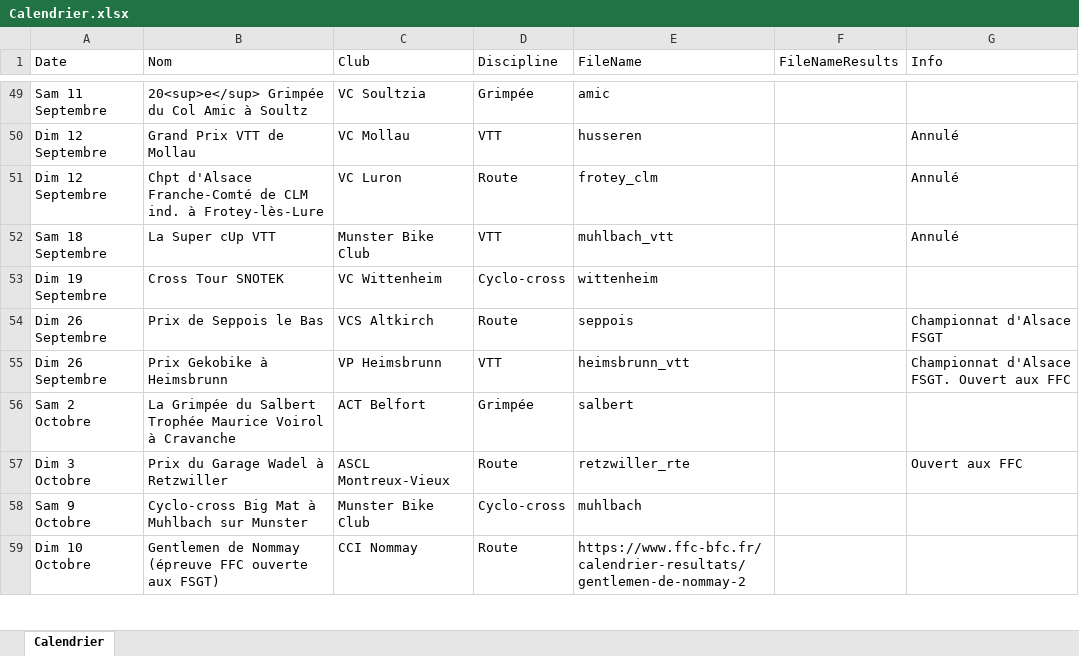
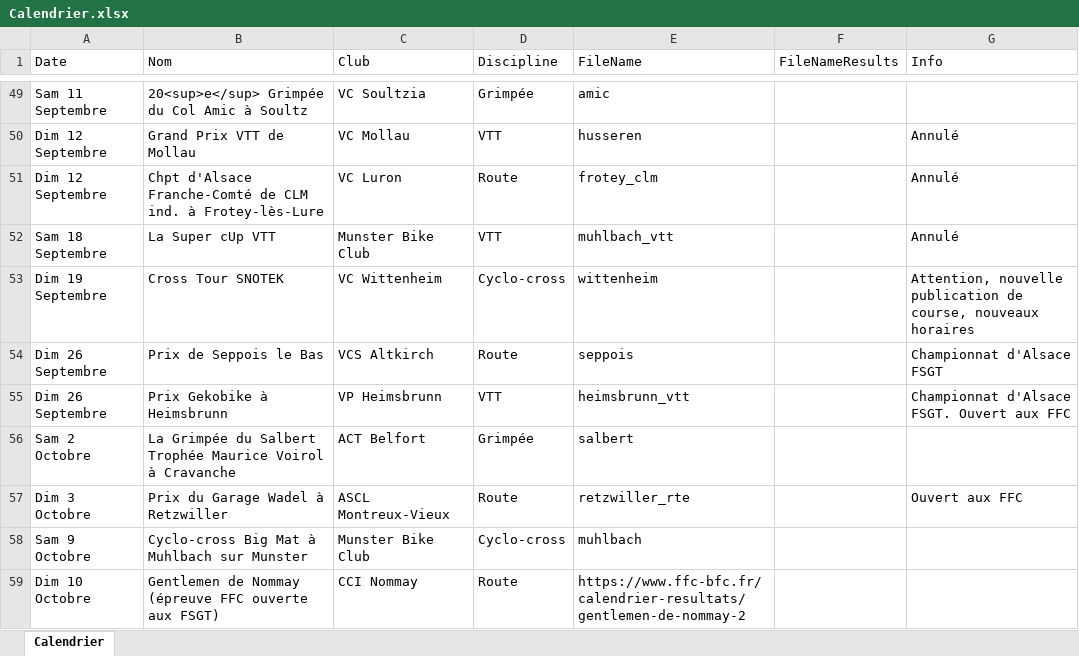
Before and after one commit to FlorianKohler/68-FSGT-Cyclisme-Alsace, an Excel workbook: Calendrier.xlsx, sheet Calendrier, drawn as a sheet; only a part is shown, gaps mark what is left out; values as stored, in another font and other column widths than the file's, no borders; the diff names each change by its address in the sheet, - before the commit and + after, or states it on an @@ line.

```diff
--- a/Calendrier.xlsx (sheet Calendrier)
+++ b/Calendrier.xlsx (sheet Calendrier)
-G53 (Info): (empty)
+G53 (Info): Attention, nouvelle publication de course, nouveaux horaires
```
Also changed, not shown: 3 other files.
